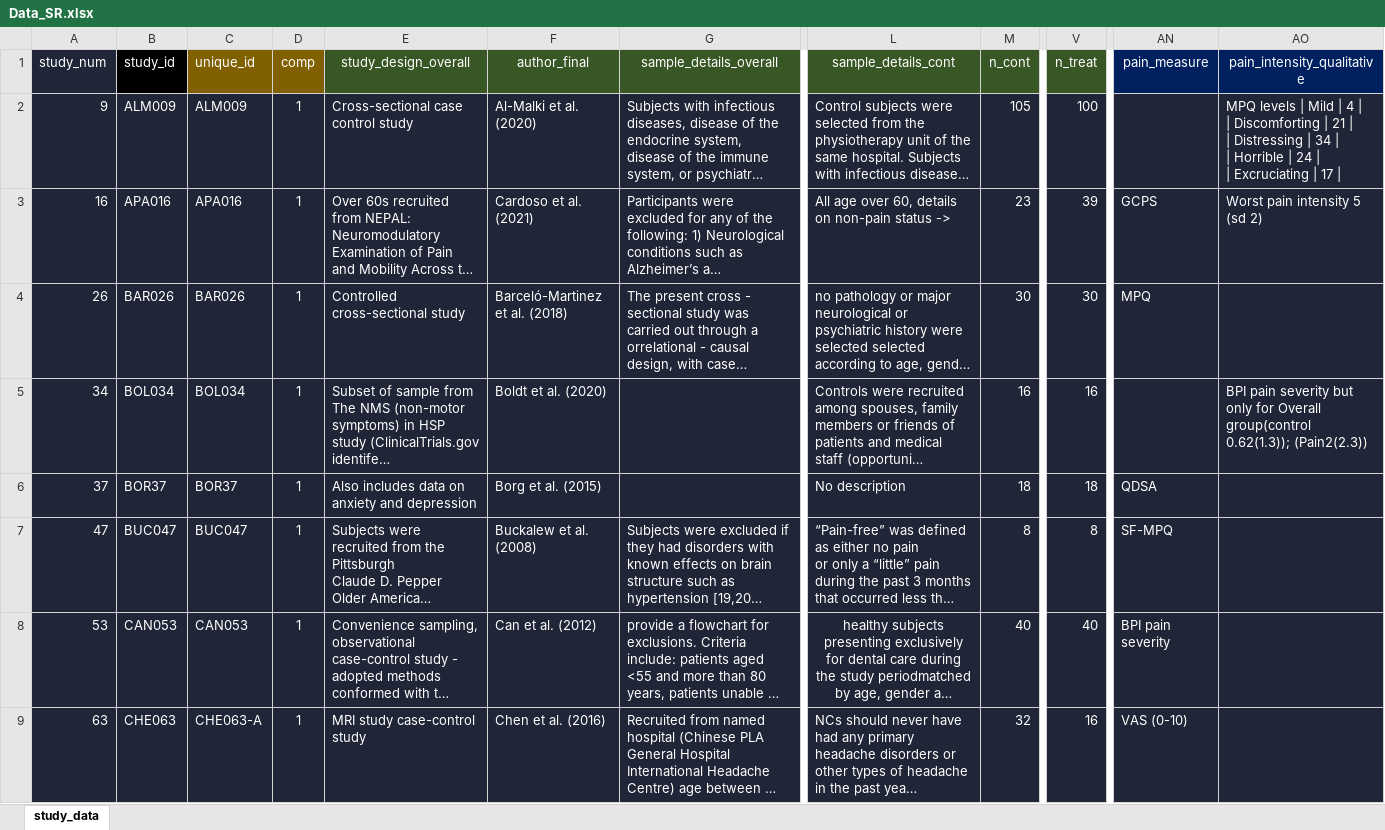
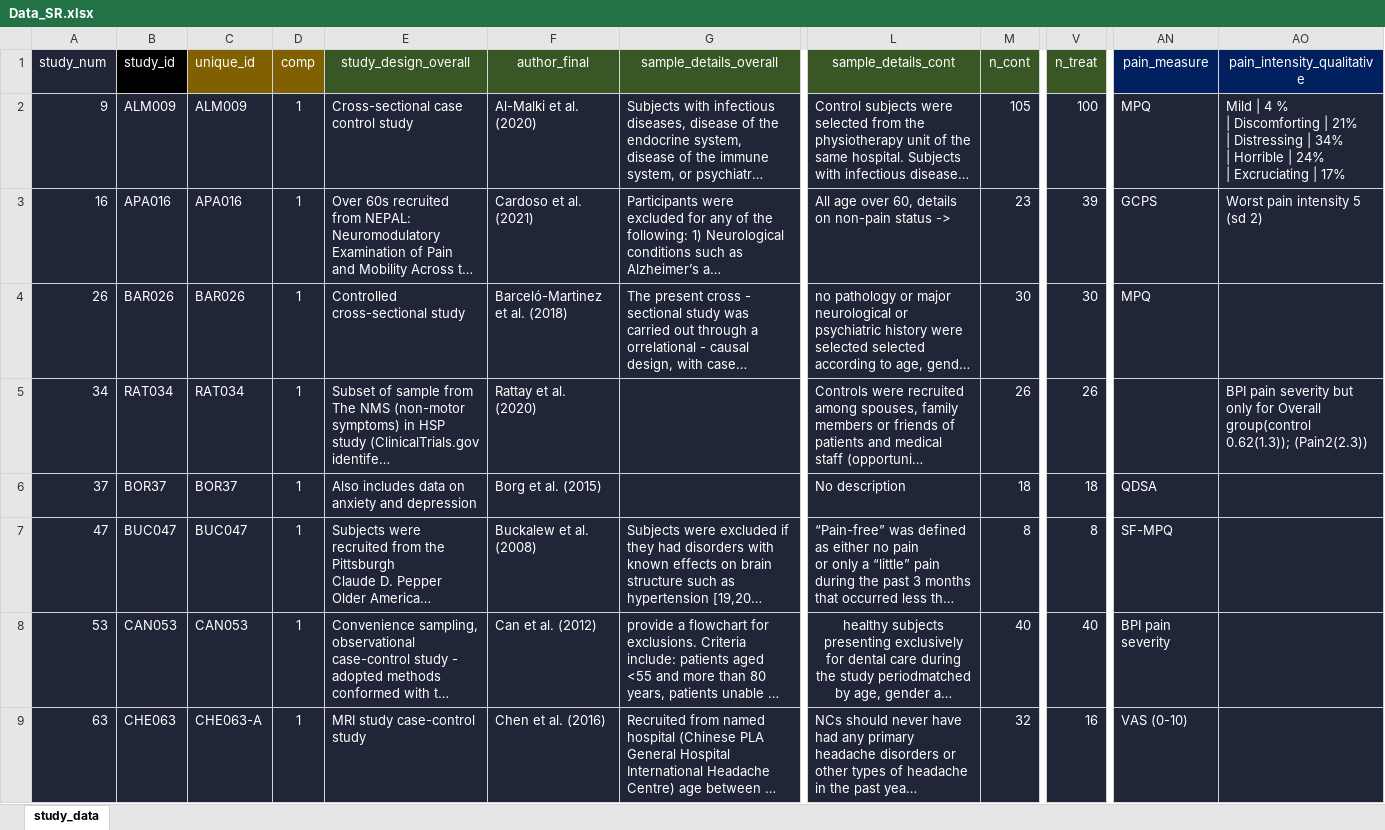
Before and after one commit to alexfradera/DCLIN_SR, an Excel workbook: data/Data_SR.xlsx, sheet study_data, drawn as a sheet; only a part is shown, gaps mark what is left out; long unchanged cells end in …; values as stored, in another font and other column widths than the file's, no borders; ↵ is a line break in a cell; the diff names each change by its address in the sheet, - before the commit and + after, or states it on an @@ line.

```diff
--- a/data/Data_SR.xlsx (sheet study_data)
+++ b/data/Data_SR.xlsx (sheet study_data)
-AN2 (pain_measure): (empty)
+AN2 (pain_measure): MPQ
-AO2 (pain_intensity_qualitative): MPQ levels | Mild | 4 | ↵ | Discomforting | 21 | ↵ | Distressing | 34 | ↵ | Horrible | 24 | ↵ | Excruciating | 17 |
+AO2 (pain_intensity_qualitative): Mild | 4 % ↵ | Discomforting | 21% ↵ | Distressing | 34% ↵ | Horrible | 24% ↵ | Excruciating | 17%
-B5 (study_id): BOL034
+B5 (study_id): RAT034
-C5 (unique_id): BOL034
+C5 (unique_id): RAT034
-F5 (author_final): Boldt et al. (2020)
+F5 (author_final): Rattay et al. (2020)
-M5 (n_cont): 16
+M5 (n_cont): 26
-V5 (n_treat): 16
+V5 (n_treat): 26
```
Also changed, not shown: data/study_overview_sheet.xlsx, quality_scores_vals.xlsx, 1 other file.
